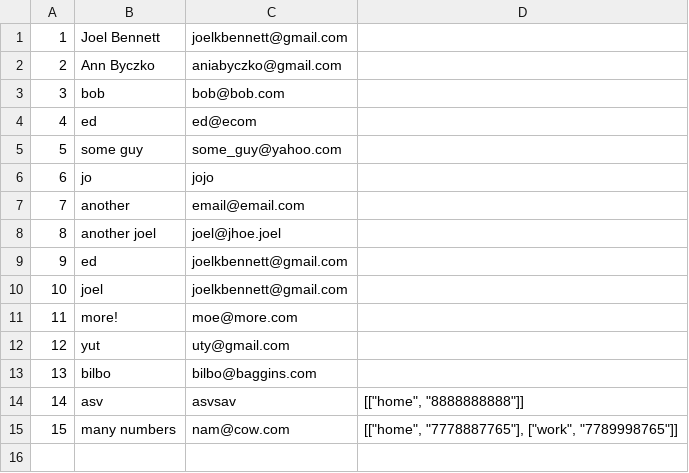
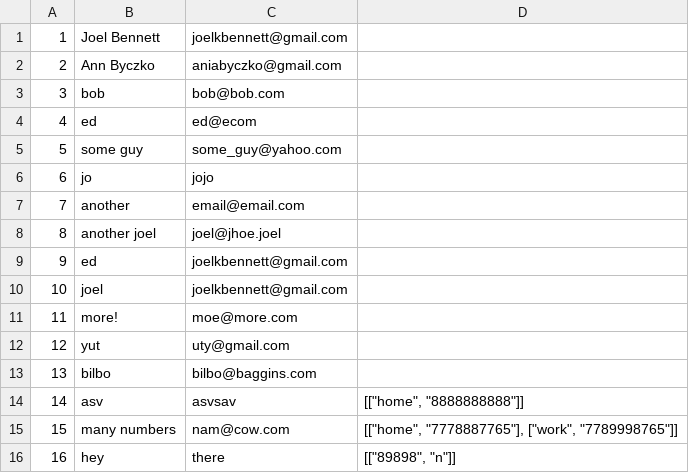
Before and after one commit to joelkbennett/contact_list, a CSV file: contact_db.csv, drawn as a sheet.

```diff
--- a/contact_db.csv
+++ b/contact_db.csv
@@ -15 +15,2 @@
 15,many numbers,nam@cow.com,"[[""home"", ""7778887765""], [""work"", ""7789998765""]]"
+16,hey,there,"[[""89898"", ""n""]]"
```
Also changed, not shown: 3 other files.
